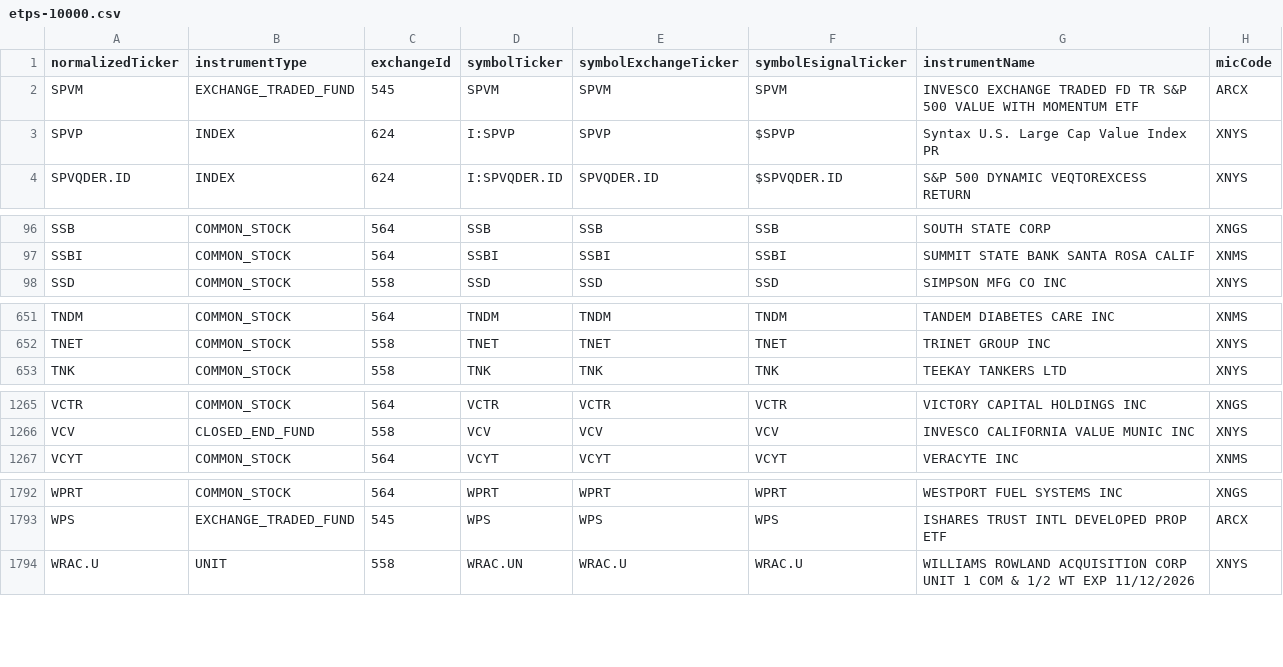
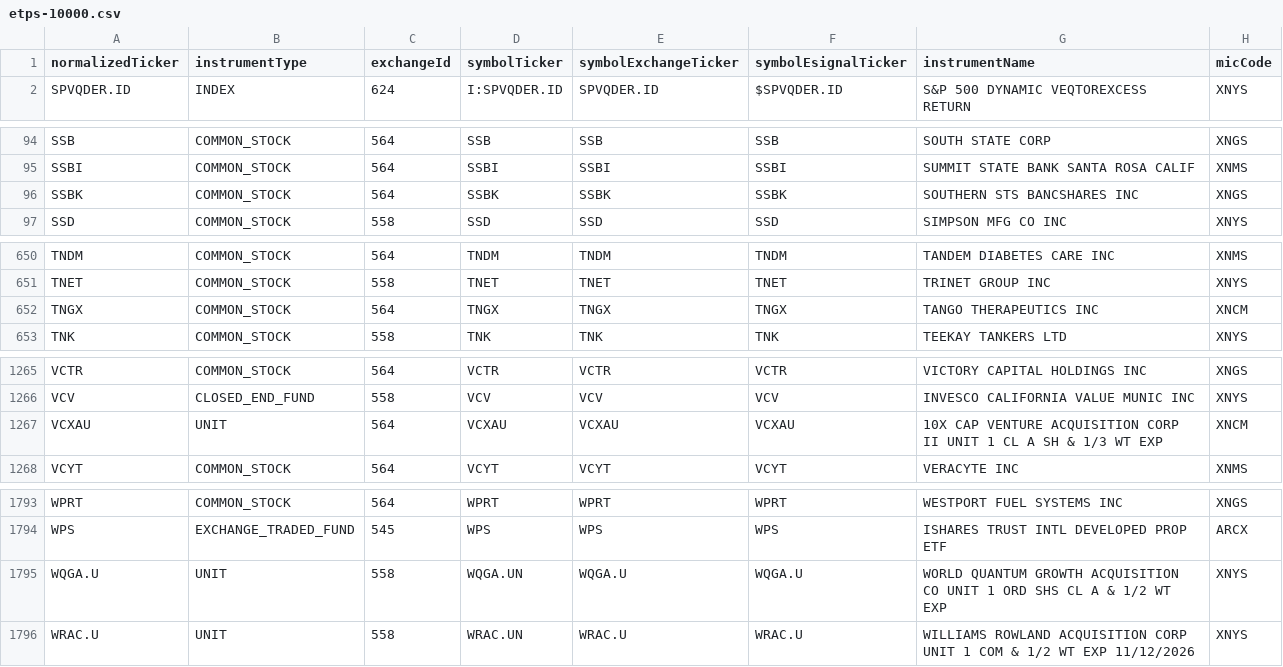
Before and after one commit to haoenhui/nyse-listed-etps, a CSV file: etps-10000.csv, drawn as a sheet; only a part is shown, gaps mark what is left out.

```diff
--- a/etps-10000.csv
+++ b/etps-10000.csv
@@ -1,4 +1,2 @@
 normalizedTicker,instrumentType,exchangeId,symbolTicker,symbolExchangeTicker,symbolEsignalTicker,instrumentName,micCode
-SPVM,EXCHANGE_TRADED_FUND,545,SPVM,SPVM,SPVM,INVESCO EXCHANGE TRADED FD TR S&P 500 VALUE WITH MOMENTUM ETF,ARCX
-SPVP,INDEX,624,I:SPVP,SPVP,$SPVP,Syntax U.S. Large Cap Value Index PR,XNYS
 SPVQDER.ID,INDEX,624,I:SPVQDER.ID,SPVQDER.ID,$SPVQDER.ID,S&P 500 DYNAMIC VEQTOREXCESS RETURN,XNYS
@@ -97,2 +95,3 @@ SSB,COMMON_STOCK,564,SSB,SSB,SSB,SOUTH STATE CORP,XNGS
 SSBI,COMMON_STOCK,564,SSBI,SSBI,SSBI,SUMMIT STATE BANK SANTA ROSA CALIF,XNMS
+SSBK,COMMON_STOCK,564,SSBK,SSBK,SSBK,SOUTHERN STS BANCSHARES INC,XNGS
 SSD,COMMON_STOCK,558,SSD,SSD,SSD,SIMPSON MFG CO INC,XNYS
@@ -652,2 +651,3 @@ TNDM,COMMON_STOCK,564,TNDM,TNDM,TNDM,TANDEM DIABETES CARE INC,XNMS
 TNET,COMMON_STOCK,558,TNET,TNET,TNET,TRINET GROUP INC,XNYS
+TNGX,COMMON_STOCK,564,TNGX,TNGX,TNGX,TANGO THERAPEUTICS INC,XNCM
 TNK,COMMON_STOCK,558,TNK,TNK,TNK,TEEKAY TANKERS LTD,XNYS
@@ -1266,2 +1266,3 @@ VCTR,COMMON_STOCK,564,VCTR,VCTR,VCTR,VICTORY CAPITAL HOLDINGS INC,XNGS
 VCV,CLOSED_END_FUND,558,VCV,VCV,VCV,INVESCO CALIFORNIA VALUE MUNIC INC,XNYS
+VCXAU,UNIT,564,VCXAU,VCXAU,VCXAU,10X CAP VENTURE ACQUISITION CORP II UNIT 1 CL A SH & 1/3 WT EXP,XNCM
 VCYT,COMMON_STOCK,564,VCYT,VCYT,VCYT,VERACYTE INC,XNMS
@@ -1793,2 +1794,3 @@ WPRT,COMMON_STOCK,564,WPRT,WPRT,WPRT,WESTPORT FUEL SYSTEMS INC,XNGS
 WPS,EXCHANGE_TRADED_FUND,545,WPS,WPS,WPS,ISHARES TRUST INTL DEVELOPED PROP ETF,ARCX
+WQGA.U,UNIT,558,WQGA.UN,WQGA.U,WQGA.U,WORLD QUANTUM GROWTH ACQUISITION CO UNIT 1 ORD SHS CL A & 1/2 WT EXP,XNYS
 WRAC.U,UNIT,558,WRAC.UN,WRAC.U,WRAC.U,WILLIAMS ROWLAND ACQUISITION CORP UNIT 1 COM & 1/2 WT EXP 11/12/2026,XNYS
```
Also changed, not shown: etps-00000.csv, etps-02000.csv, 3 other files.
